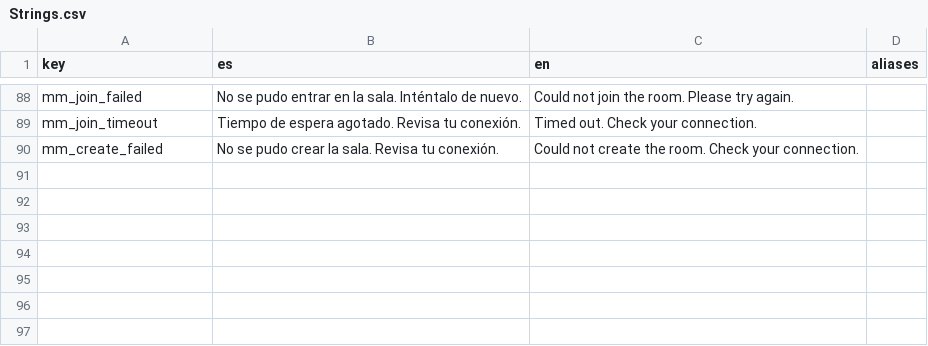
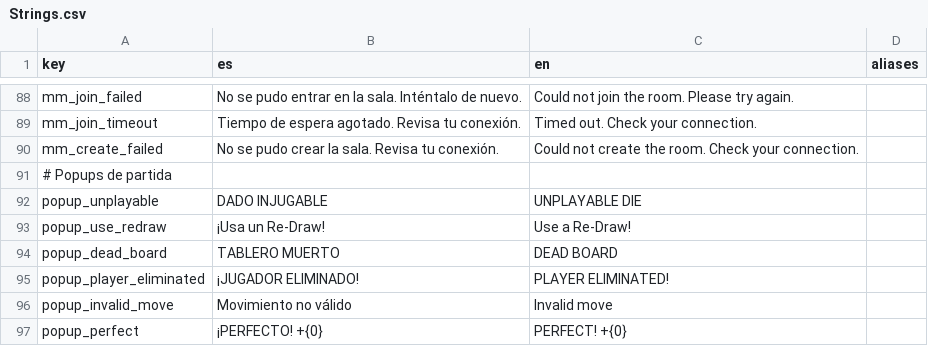
Before and after one commit to AlbertEinstein329/Dharitz, a CSV file: Assets/Resources/Localization/Strings.csv, drawn as a sheet; only a part is shown, gaps mark what is left out.

```diff
--- a/Assets/Resources/Localization/Strings.csv
+++ b/Assets/Resources/Localization/Strings.csv
@@ -90 +90,8 @@ mm_join_timeout,Tiempo de espera agotado. Revisa tu conexión.,Timed out. Check
 mm_create_failed,No se pudo crear la sala. Revisa tu conexión.,Could not create the room. Check your connection.,
+# Popups de partida
+popup_unplayable,DADO INJUGABLE,UNPLAYABLE DIE,
+popup_use_redraw,¡Usa un Re-Draw!,Use a Re-Draw!,
+popup_dead_board,TABLERO MUERTO,DEAD BOARD,
+popup_player_eliminated,¡JUGADOR ELIMINADO!,PLAYER ELIMINATED!,
+popup_invalid_move,Movimiento no válido,Invalid move,
+popup_perfect,¡PERFECTO! +{0},PERFECT! +{0},
```
Also changed, not shown: 13 other files.
